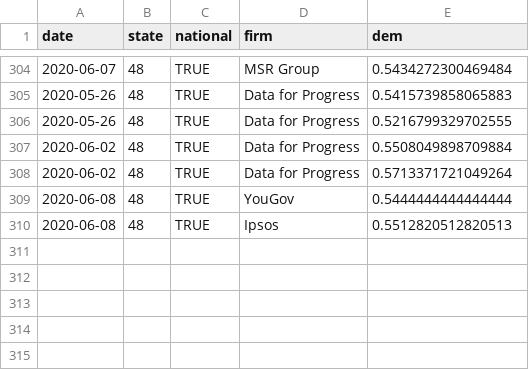
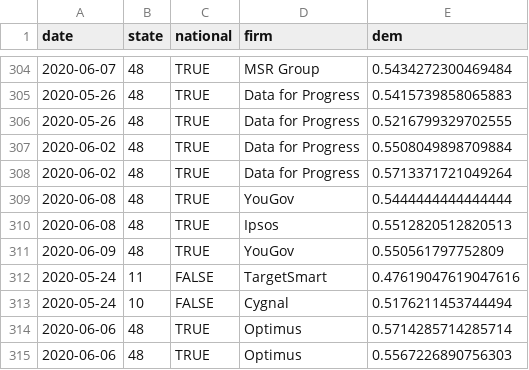
Before and after one commit to CoryMcCartan/president, a CSV file: docs/polls.csv, drawn as a sheet; only a part is shown, gaps mark what is left out; the diff names each change by its address in the sheet, - before the commit and + after, or states it on an @@ line.

```diff
--- a/docs/polls.csv
+++ b/docs/polls.csv
+row 311: 2020-06-09 | 48 | TRUE | YouGov | 0.550561797752809
+row 312: 2020-05-24 | 11 | FALSE | TargetSmart | 0.47619047619047616
+row 313: 2020-05-24 | 10 | FALSE | Cygnal | 0.5176211453744494
+row 314: 2020-06-06 | 48 | TRUE | Optimus | 0.5714285714285714
+row 315: 2020-06-06 | 48 | TRUE | Optimus | 0.5567226890756303
```
Also changed, not shown: docs/history.csv, docs/state_history.csv, 2 other files.
